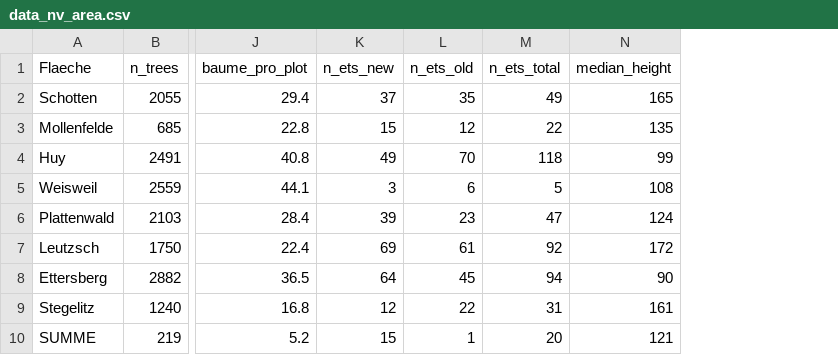
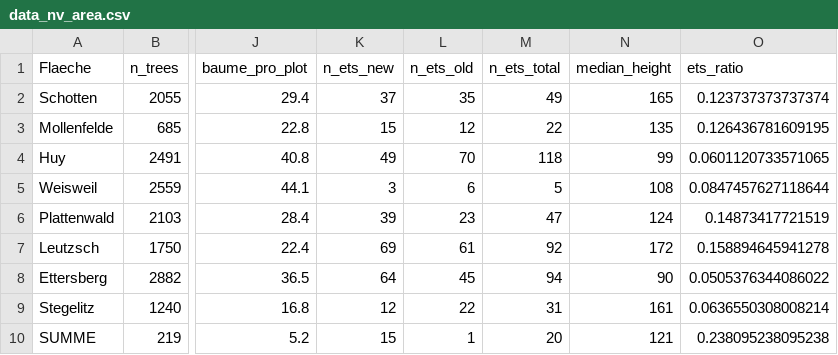
Before and after one commit to knofterle/FRAXSILVA_R, a CSV file: EXPORT/IBF/tables/data_nv_area.csv, drawn as a sheet; only a part is shown, gaps mark what is left out; the diff names each change by its address in the sheet, - before the commit and + after, or states it on an @@ line.

```diff
--- a/EXPORT/IBF/tables/data_nv_area.csv
+++ b/EXPORT/IBF/tables/data_nv_area.csv
+column O (ets_ratio), rows 2-10: 0.123737373737374 | 0.126436781609195 | 0.0601120733571065 | 0.0847457627118644 | 0.14873417721519 | 0.158894645941278 | 0.0505376344086022 | 0.0636550308008214 | 0.238095238095238
```
Also changed, not shown: EXPORT/IBF/tables/data_nv_area_sum.csv, EXPORT/IBF/tables/data_nv_plots_with_coord.csv, 2 other files.
